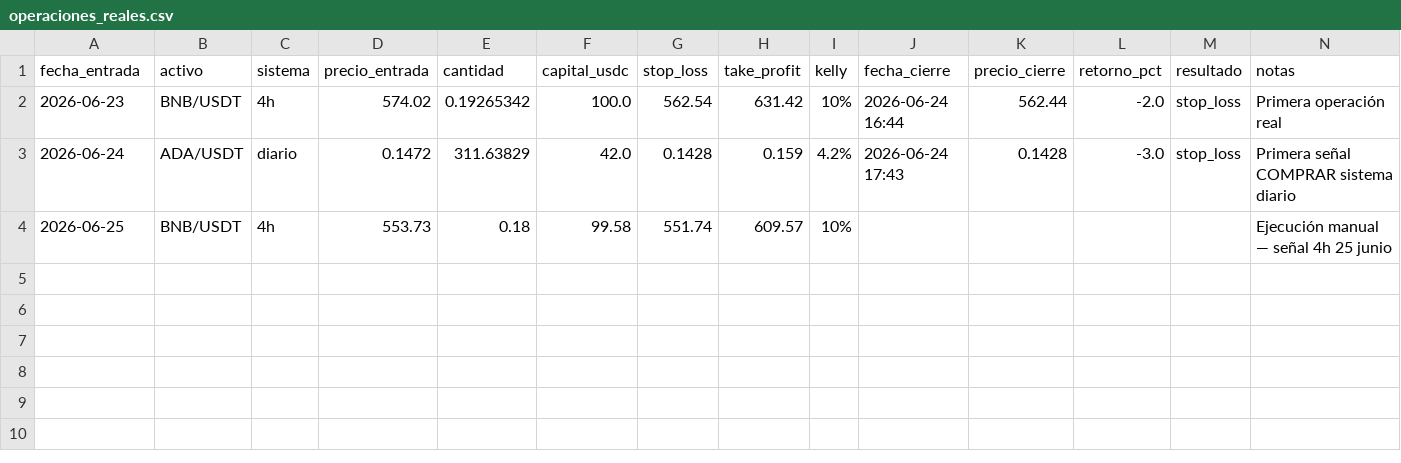
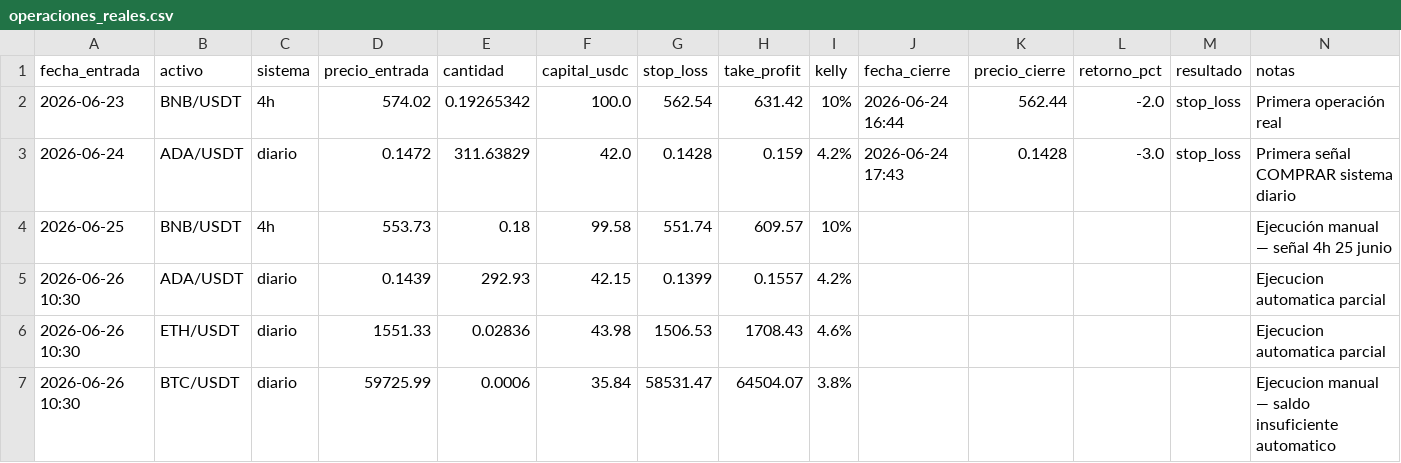
Before and after one commit to donovansantsanz/quant-ada-model, a CSV file: operaciones_reales.csv, drawn as a sheet; the diff names each change by its address in the sheet, - before the commit and + after, or states it on an @@ line.

```diff
--- a/operaciones_reales.csv
+++ b/operaciones_reales.csv
+row 5: 2026-06-26 10:30 | ADA/USDT | diario | 0.1439 | 292.93 | 42.15 | 0.1399 | 0.1557 | 4.2% |  |  |  |  | Ejecucion automatica parcial
+row 6: 2026-06-26 10:30 | ETH/USDT | diario | 1551.33 | 0.02836 | 43.98 | 1506.53 | 1708.43 | 4.6% |  |  |  |  | Ejecucion automatica parcial
+row 7: 2026-06-26 10:30 | BTC/USDT | diario | 59725.99 | 0.0006 | 35.84 | 58531.47 | 64504.07 | 3.8% |  |  |  |  | Ejecucion manual — saldo insuficiente automatico
```
Also changed, not shown: paper_trading_registro.csv, 1 other file.
